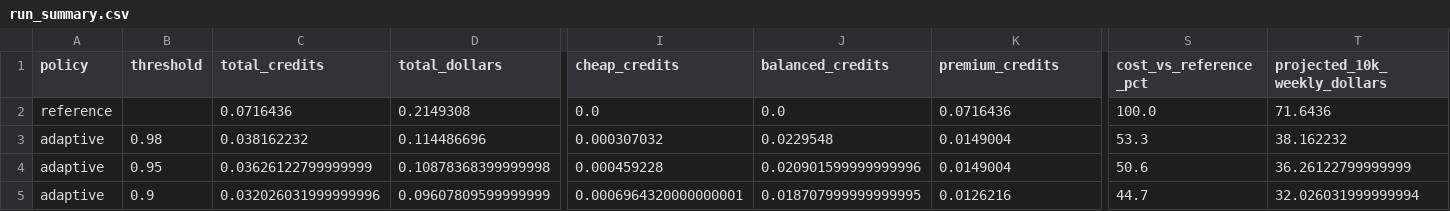
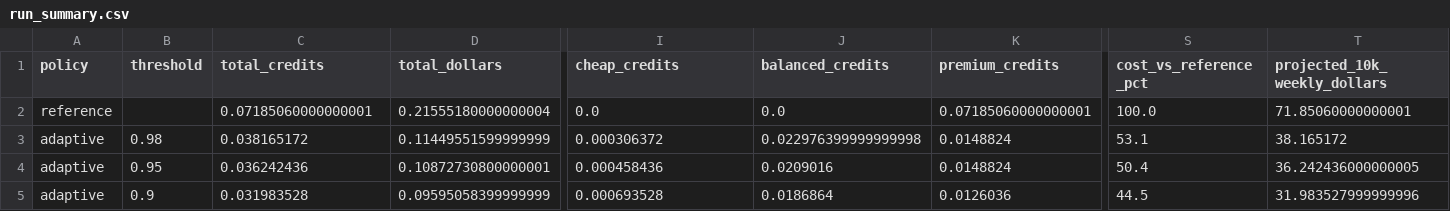
Before and after one commit to kaushr/AdaptiveBudgetEngine, a CSV file: data/results/run_summary.csv, drawn as a sheet; only a part is shown, gaps mark what is left out; the diff names each change by its address in the sheet, - before the commit and + after, or states it on an @@ line.

```diff
--- a/data/results/run_summary.csv
+++ b/data/results/run_summary.csv
-C2 (total_credits): 0.0716436
+C2 (total_credits): 0.07185060000000001
-D2 (total_dollars): 0.2149308
+D2 (total_dollars): 0.21555180000000004
-K2 (premium_credits): 0.0716436
+K2 (premium_credits): 0.07185060000000001
-T2 (projected_10k_weekly_dollars): 71.6436
+T2 (projected_10k_weekly_dollars): 71.85060000000001
-C3 (total_credits): 0.038162232
+C3 (total_credits): 0.038165172
-D3 (total_dollars): 0.114486696
+D3 (total_dollars): 0.11449551599999999
-I3 (cheap_credits): 0.000307032
+I3 (cheap_credits): 0.000306372
-J3 (balanced_credits): 0.0229548
+J3 (balanced_credits): 0.022976399999999998
-K3:K4 (premium_credits): 0.0149004
+K3:K4 (premium_credits): 0.0148824
-S3 (cost_vs_reference_pct): 53.3
+S3 (cost_vs_reference_pct): 53.1
-T3 (projected_10k_weekly_dollars): 38.162232
+T3 (projected_10k_weekly_dollars): 38.165172
-C4 (total_credits): 0.03626122799999999
+C4 (total_credits): 0.036242436
-D4 (total_dollars): 0.10878368399999998
+D4 (total_dollars): 0.10872730800000001
-I4 (cheap_credits): 0.000459228
+I4 (cheap_credits): 0.000458436
-J4 (balanced_credits): 0.020901599999999996
+J4 (balanced_credits): 0.0209016
-S4 (cost_vs_reference_pct): 50.6
+S4 (cost_vs_reference_pct): 50.4
-T4 (projected_10k_weekly_dollars): 36.26122799999999
+T4 (projected_10k_weekly_dollars): 36.242436000000005
-C5 (total_credits): 0.032026031999999996
+C5 (total_credits): 0.031983528
-D5 (total_dollars): 0.09607809599999999
+D5 (total_dollars): 0.09595058399999999
-I5 (cheap_credits): 0.0006964320000000001
+I5 (cheap_credits): 0.000693528
-J5 (balanced_credits): 0.018707999999999995
+J5 (balanced_credits): 0.0186864
-K5 (premium_credits): 0.0126216
+K5 (premium_credits): 0.0126036
-S5 (cost_vs_reference_pct): 44.7
+S5 (cost_vs_reference_pct): 44.5
-T5 (projected_10k_weekly_dollars): 32.026031999999994
+T5 (projected_10k_weekly_dollars): 31.983527999999996
```
Also changed, not shown: data/results/heroes.csv, data/results/model_runs.csv, 2 other files.
